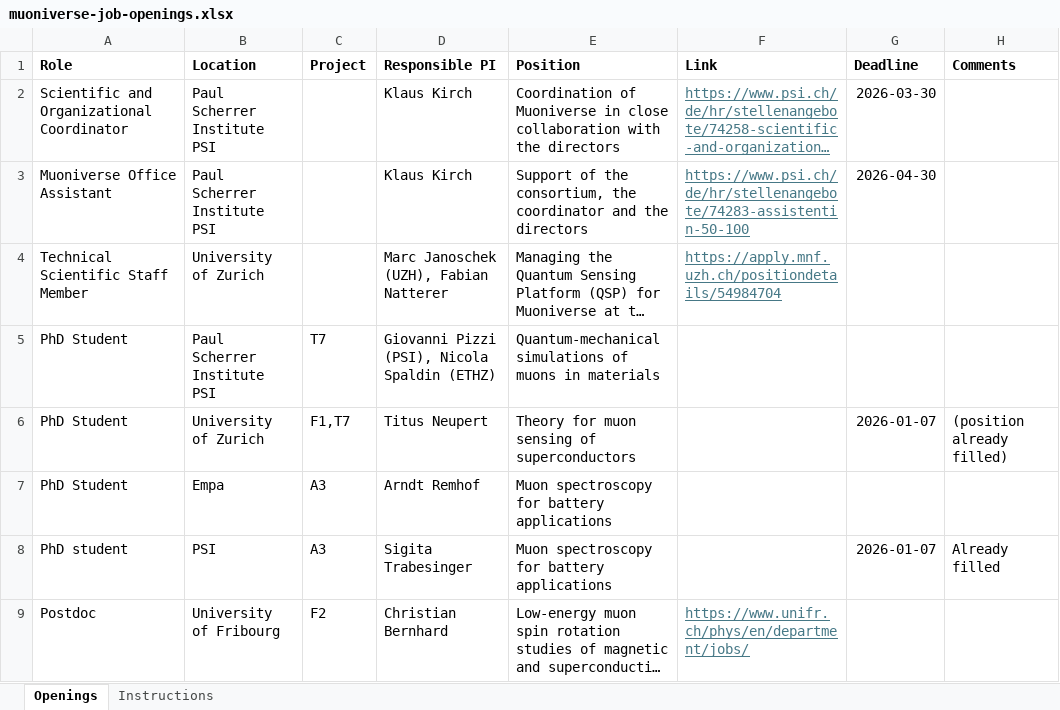
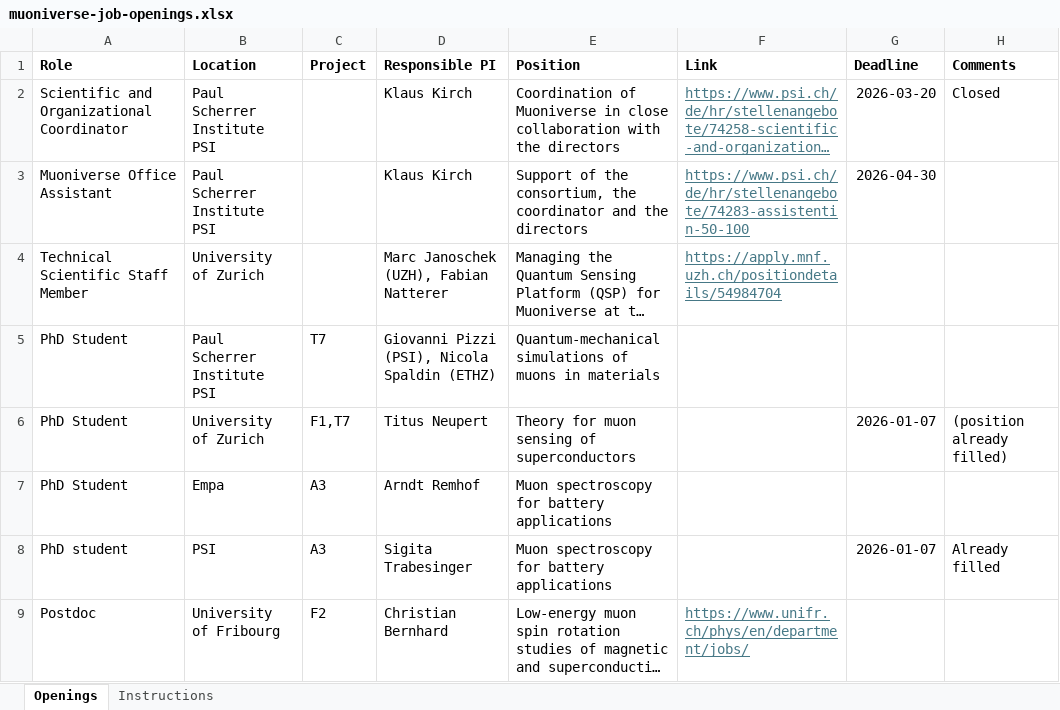
Before and after one commit to muoniverse/website, an Excel workbook: job-openings-scripts/muoniverse-job-openings.xlsx, sheet Openings, drawn as a sheet; only a part is shown; long unchanged cells end in …; values as stored, in another font and other column widths than the file's, no borders; the diff names each change by its address in the sheet, - before the commit and + after, or states it on an @@ line.

Commit message:
Removing one position

```diff
--- a/job-openings-scripts/muoniverse-job-openings.xlsx (sheet Openings)
+++ b/job-openings-scripts/muoniverse-job-openings.xlsx (sheet Openings)
-G2 (Deadline): 2026-03-30
+G2 (Deadline): 2026-03-20
-H2 (Comments): (empty)
+H2 (Comments): Closed
```
Also changed, not shown: 1 other file.
